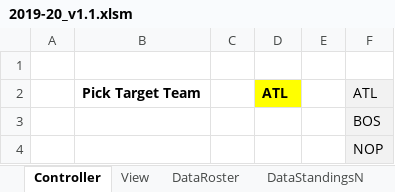
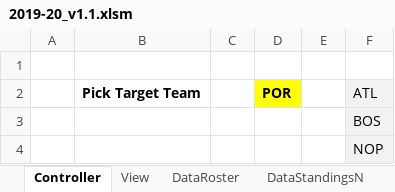
Before and after one commit to rintaromasuda/NBAAnalysis, an Excel workbook: Excel/Team/2019-20/v1.1/2019-20_v1.1.xlsm, sheet Controller, drawn as a sheet; only a part is shown; values as stored, in another font and other column widths than the file's, no borders; charts and pictures not drawn; the diff names each change by its address in the sheet, - before the commit and + after, or states it on an @@ line.

```diff
--- a/Excel/Team/2019-20/v1.1/2019-20_v1.1.xlsm (sheet Controller)
+++ b/Excel/Team/2019-20/v1.1/2019-20_v1.1.xlsm (sheet Controller)
-D2: ATL
+D2: POR
```
Also changed, not shown: sheet DataStandingsN, sheet DataOppBaseN, sheet DataBaseN, sheet DataAdvancedN, sheet DataAdvancedNBench, sheet DataAdvancedNStarters, 6 more sheets, charts or pictures.
